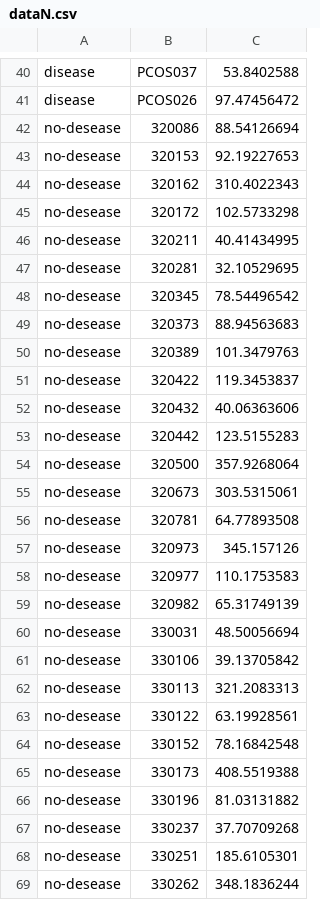
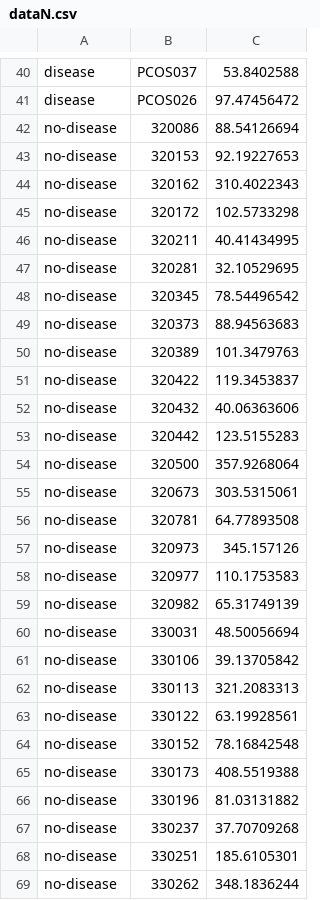
Before and after one commit to KingaS03/CAS-M2-D3-work, a CSV file: dataN.csv, drawn as a sheet; only a part is shown, gaps mark what is left out; the diff covers the shown part only.

Commit message:
smaill change in dataN

```diff
--- a/dataN.csv
+++ b/dataN.csv
@@ -41,29 +41,29 @@ disease,PCOS037,53.8402588
 disease,PCOS026,97.47456472
-no-desease,320086,88.54126694
-no-desease,320153,92.19227653
-no-desease,320162,310.4022343
-no-desease,320172,102.5733298
-no-desease,320211,40.41434995
-no-desease,320281,32.10529695
-no-desease,320345,78.54496542
-no-desease,320373,88.94563683
-no-desease,320389,101.3479763
-no-desease,320422,119.3453837
-no-desease,320432,40.06363606
-no-desease,320442,123.5155283
-no-desease,320500,357.9268064
-no-desease,320673,303.5315061
-no-desease,320781,64.77893508
-no-desease,320973,345.157126
-no-desease,320977,110.1753583
-no-desease,320982,65.31749139
-no-desease,330031,48.50056694
-no-desease,330106,39.13705842
-no-desease,330113,321.2083313
-no-desease,330122,63.19928561
-no-desease,330152,78.16842548
-no-desease,330173,408.5519388
-no-desease,330196,81.03131882
-no-desease,330237,37.70709268
-no-desease,330251,185.6105301
-no-desease,330262,348.1836244
+no-disease,320086,88.54126694
+no-disease,320153,92.19227653
+no-disease,320162,310.4022343
+no-disease,320172,102.5733298
+no-disease,320211,40.41434995
+no-disease,320281,32.10529695
+no-disease,320345,78.54496542
+no-disease,320373,88.94563683
+no-disease,320389,101.3479763
+no-disease,320422,119.3453837
+no-disease,320432,40.06363606
+no-disease,320442,123.5155283
+no-disease,320500,357.9268064
+no-disease,320673,303.5315061
+no-disease,320781,64.77893508
+no-disease,320973,345.157126
+no-disease,320977,110.1753583
+no-disease,320982,65.31749139
+no-disease,330031,48.50056694
+no-disease,330106,39.13705842
+no-disease,330113,321.2083313
+no-disease,330122,63.19928561
+no-disease,330152,78.16842548
+no-disease,330173,408.5519388
+no-disease,330196,81.03131882
+no-disease,330237,37.70709268
+no-disease,330251,185.6105301
+no-disease,330262,348.1836244
```
Also changed, not shown: 38 edited cells elsewhere in this file.
